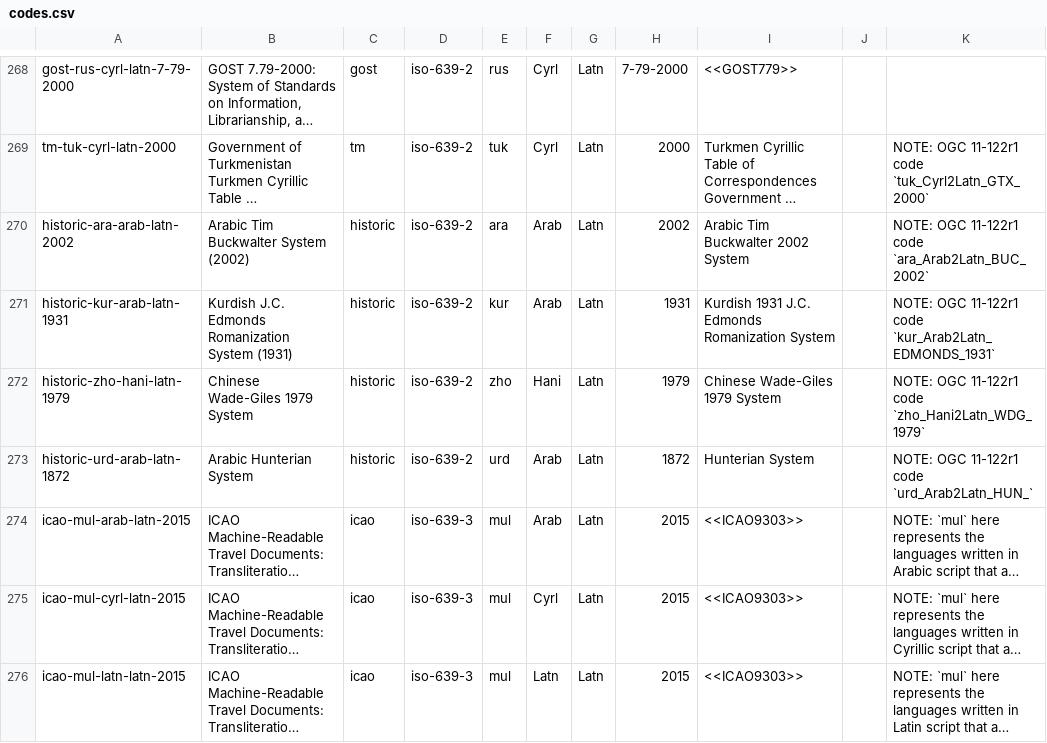
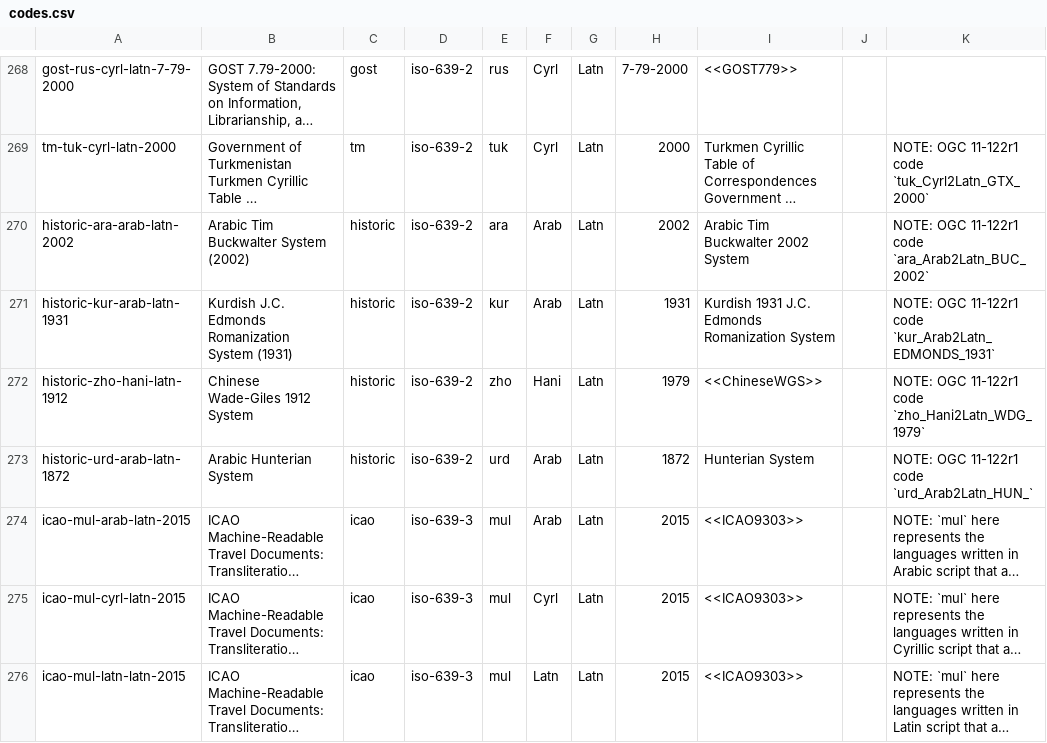
Before and after one commit to CalConnect/csd-transcription-systems, a CSV file: sources/data/codes.csv, drawn as a sheet; only a part is shown, gaps mark what is left out; long unchanged cells end in ….

Commit message:
Update Chinese Wade-Giles system to reflect year 1912

```diff
--- a/sources/data/codes.csv
+++ b/sources/data/codes.csv
@@ -271,3 +271,3 @@ historic-ara-arab-latn-2002,Arabic Tim Buckwalter System (2002),historic,iso-639
 historic-kur-arab-latn-1931,Kurdish J.C. Edmonds Romanization System (1931),historic,iso-639-2,kur,Arab,Latn,1931,Kurdish 1931 J.C. Edmonds Romanization System,,NOTE: OGC 11-122r1 code `kur_Arab2Latn_EDMONDS_1931`
-historic-zho-hani-latn-1979,Chinese Wade-Giles 1979 System,historic,iso-639-2,zho,Hani,Latn,1979,Chinese Wade-Giles 1979 System,,NOTE: OGC 11-122r1 code `zho_Hani2Latn_WDG_1979`
+historic-zho-hani-latn-1912,Chinese Wade-Giles 1912 System,historic,iso-639-2,zho,Hani,Latn,1979,<<ChineseWGS>>,,NOTE: OGC 11-122r1 code `zho_Hani2Latn_WDG_1979`
 historic-urd-arab-latn-1872,Arabic Hunterian System,historic,iso-639-2,urd,Arab,Latn,1872,Hunterian System,,NOTE: OGC 11-122r1 code `urd_Arab2Latn_HUN_`
```
Also changed, not shown: 1 other file.
